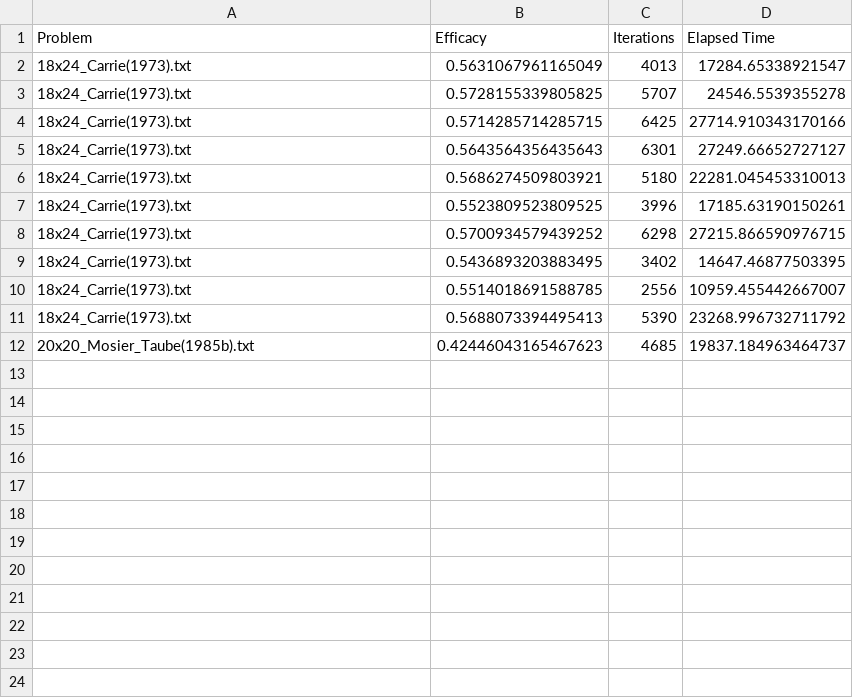
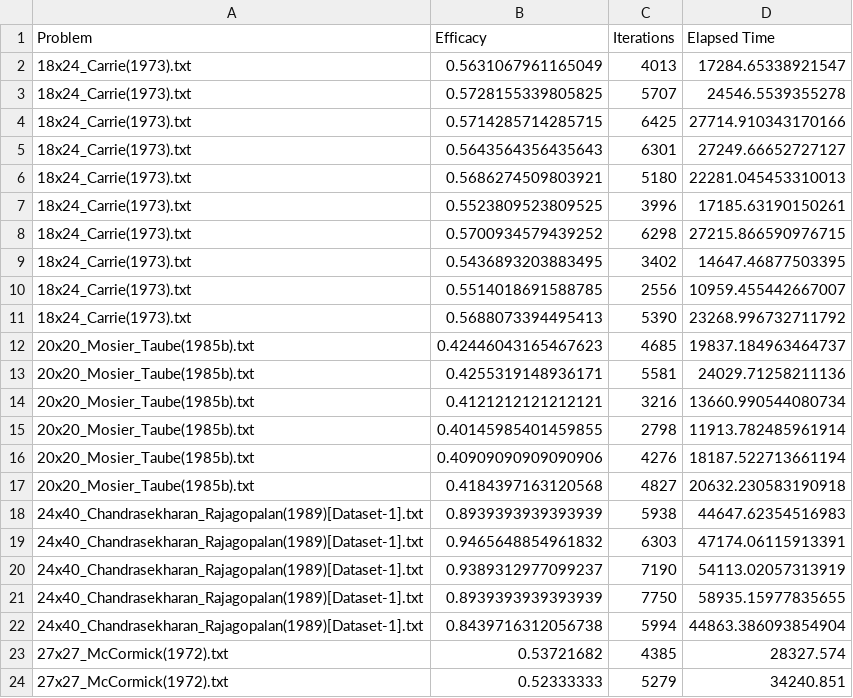
Before and after one commit to jossanlop/cell-formation, a CSV file: results3.csv, drawn as a sheet.

Commit message:
more results added + updated readme

```diff
--- a/results3.csv
+++ b/results3.csv
@@ -12 +12,13 @@ Problem,Efficacy,Iterations,Elapsed Time
 20x20_Mosier_Taube(1985b).txt,0.42446043165467623,4685,19837.184963464737
+20x20_Mosier_Taube(1985b).txt,0.4255319148936171,5581,24029.71258211136
+20x20_Mosier_Taube(1985b).txt,0.4121212121212121,3216,13660.990544080734
+20x20_Mosier_Taube(1985b).txt,0.40145985401459855,2798,11913.782485961914
+20x20_Mosier_Taube(1985b).txt,0.40909090909090906,4276,18187.522713661194
+20x20_Mosier_Taube(1985b).txt,0.4184397163120568,4827,20632.230583190918
+24x40_Chandrasekharan_Rajagopalan(1989)[Dataset-1].txt,0.8939393939393939,5938,44647.62354516983
+24x40_Chandrasekharan_Rajagopalan(1989)[Dataset-1].txt,0.9465648854961832,6303,47174.06115913391
+24x40_Chandrasekharan_Rajagopalan(1989)[Dataset-1].txt,0.9389312977099237,7190,54113.02057313919
+24x40_Chandrasekharan_Rajagopalan(1989)[Dataset-1].txt,0.8939393939393939,7750,58935.15977835655
+24x40_Chandrasekharan_Rajagopalan(1989)[Dataset-1].txt,0.8439716312056738,5994,44863.386093854904
+27x27_McCormick(1972).txt,0.53721682,4385,28327.574
+27x27_McCormick(1972).txt,0.52333333,5279,34240.851
```
Also changed, not shown: results2.csv, 2 other files.
